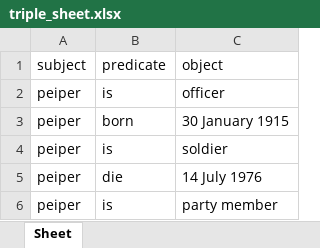
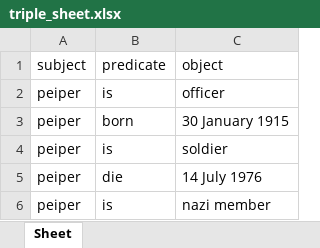
Before and after one commit to siwasit/DjangTriple, an Excel workbook: tripleCRUD/triple_site/sheet/triple_sheet.xlsx, sheet Sheet, drawn as a sheet; values as stored, in another font and other column widths than the file's, no borders; the diff names each change by its address in the sheet, - before the commit and + after, or states it on an @@ line.

```diff
--- a/tripleCRUD/triple_site/sheet/triple_sheet.xlsx (sheet Sheet)
+++ b/tripleCRUD/triple_site/sheet/triple_sheet.xlsx (sheet Sheet)
-C6: party member
+C6: nazi member
```
Also changed, not shown: 1 other file.
